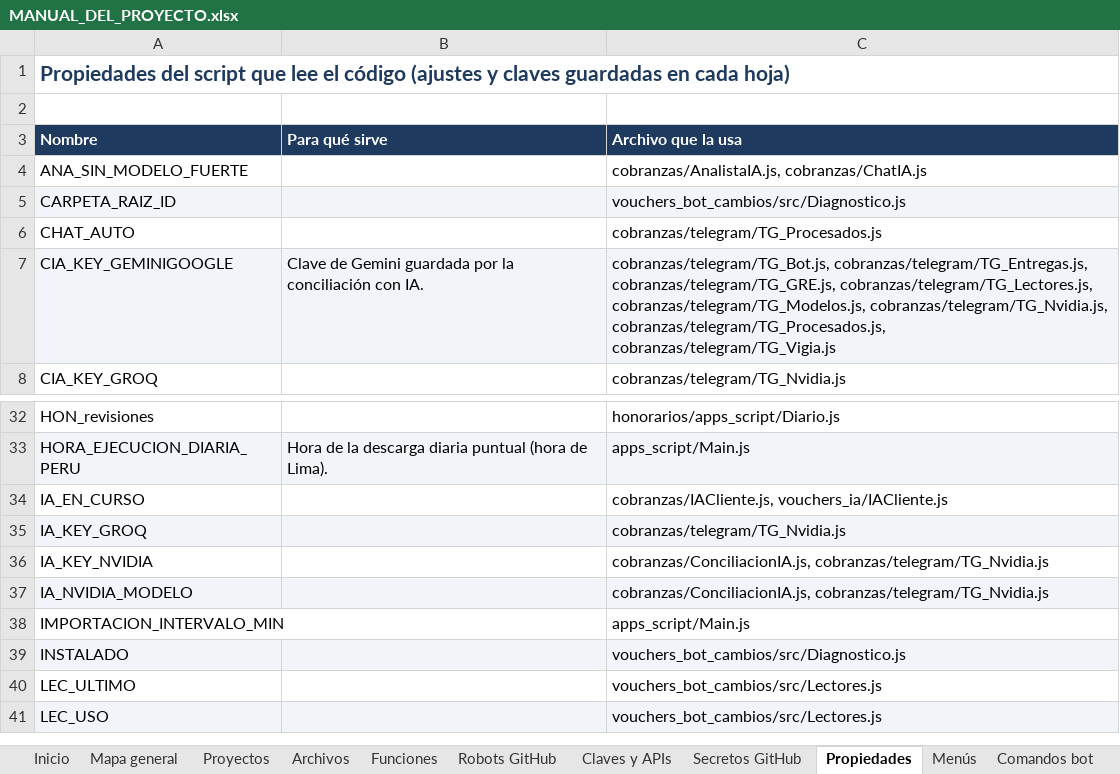
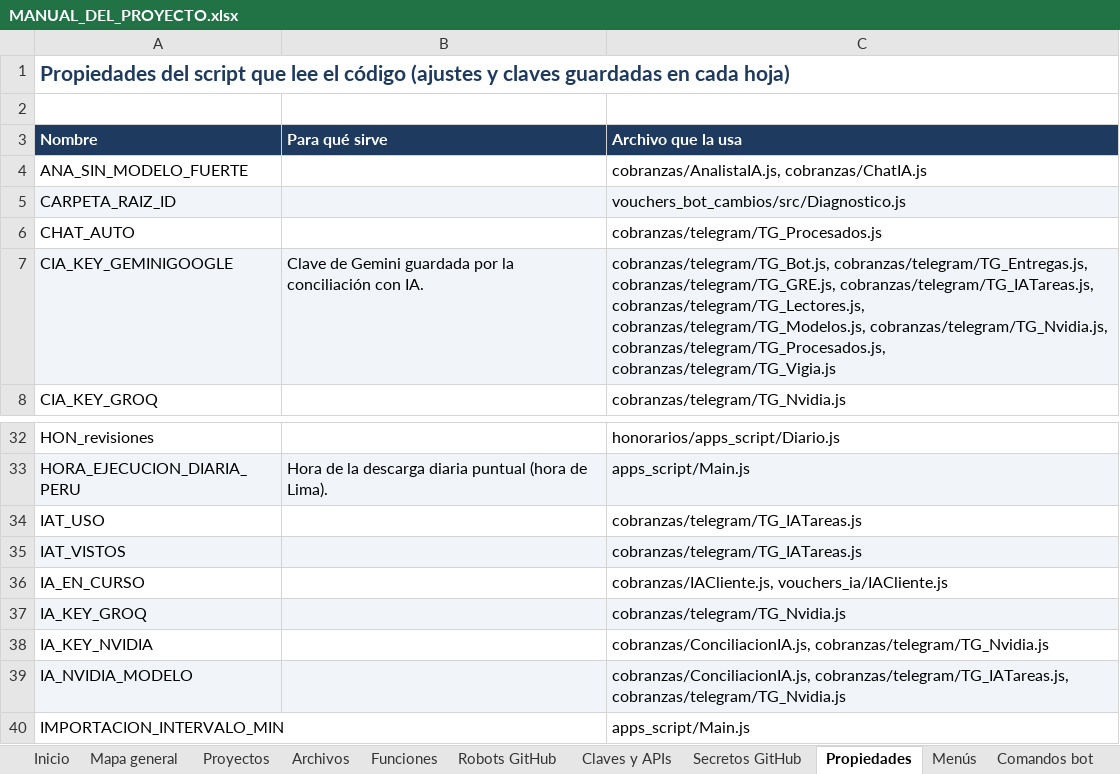
Before and after one commit to Aquivan/Claude, an Excel workbook: docs/MANUAL_DEL_PROYECTO.xlsx, sheet Propiedades, drawn as a sheet; only a part is shown, gaps mark what is left out; the shorter side is filled out with more unchanged rows; values as stored, in another font and other column widths than the file's, no borders; addresses are those after the commit; the diff names each change by its address in the sheet, - before the commit and + after, or states it on an @@ line.

```diff
--- a/docs/MANUAL_DEL_PROYECTO.xlsx (sheet Propiedades)
+++ b/docs/MANUAL_DEL_PROYECTO.xlsx (sheet Propiedades)
-C7 (Archivo que la usa): …cobranzas/telegram/TG_Entregas.js, cobranzas/telegram/TG_GRE.js, cobranzas/telegram/TG_Lectores.js, cobranzas/telegram/TG_Modelos.js,…
+C7 (Archivo que la usa): …cobranzas/telegram/TG_Entregas.js, cobranzas/telegram/TG_GRE.js, cobranzas/telegram/TG_IATareas.js, cobranzas/telegram/TG_Lectores.js, cobranzas/telegram/TG_Modelos.js,…
+row 34: IAT_USO |  | cobranzas/telegram/TG_IATareas.js
+row 35: IAT_VISTOS |  | cobranzas/telegram/TG_IATareas.js
-C39 (Archivo que la usa): cobranzas/ConciliacionIA.js, cobranzas/telegram/TG_Nvidia.js
+C39 (Archivo que la usa): cobranzas/ConciliacionIA.js, cobranzas/telegram/TG_IATareas.js, cobranzas/telegram/TG_Nvidia.js
```
Also changed, not shown: sheet Funciones, sheet Archivos, sheet Historial, sheet Inicio, 12 other files.
